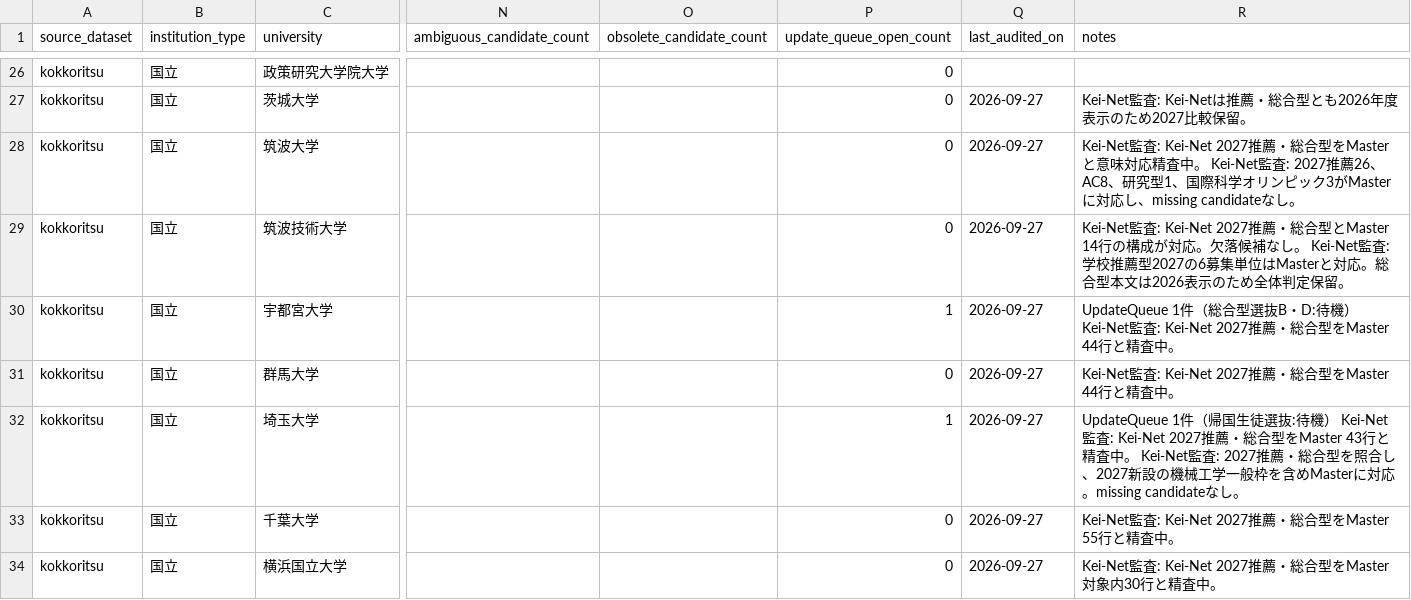
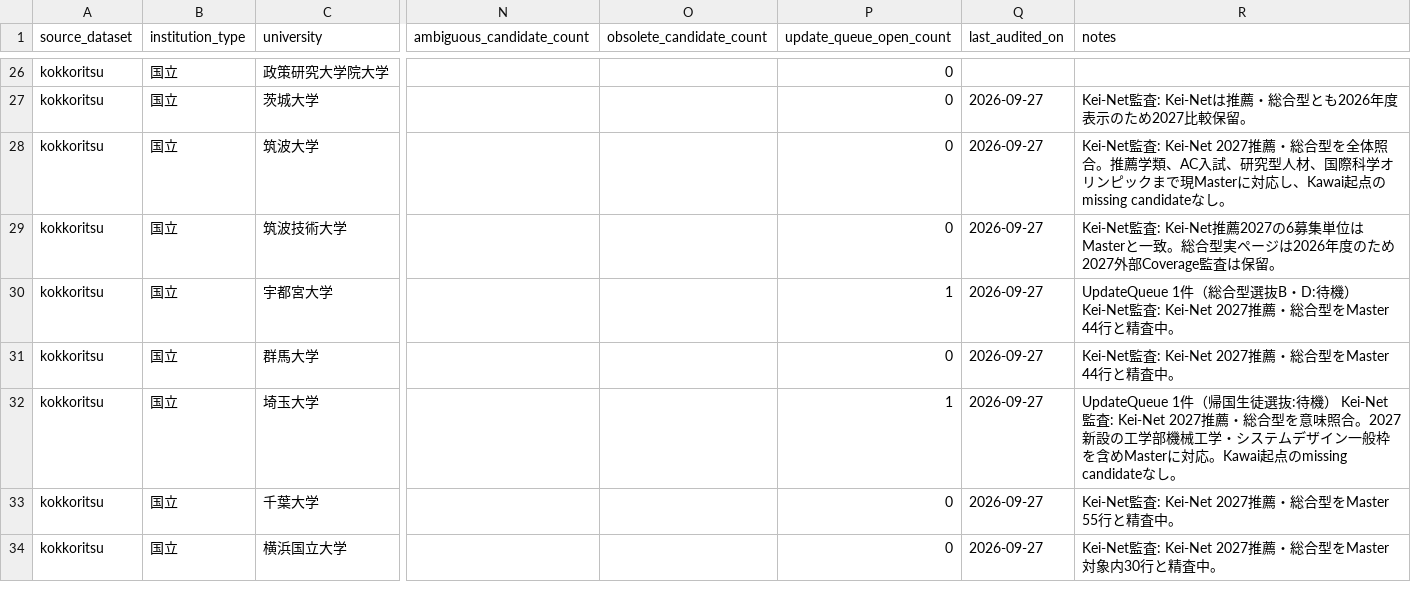
Before and after one commit to toshi123/early-admissions-db, a CSV file: data/operations/coverage_reaudit_2027.csv, drawn as a sheet; only a part is shown, gaps mark what is left out; the diff names each change by its address in the sheet, - before the commit and + after, or states it on an @@ line.

Commit message:
Record Tsukuba-area Kei-Net coverage audit

```diff
--- a/data/operations/coverage_reaudit_2027.csv
+++ b/data/operations/coverage_reaudit_2027.csv
-R28 (notes): …総合型をMasterと意味対応精査中。 Kei-Net監査: 2027推薦26、AC8、研究型1、国際科学オリンピック3がMasterに対応し、missing candidateなし…
+R28 (notes): …総合型を全体照合。推薦学類、AC入試、研究型人材、国際科学オリンピックまで現Masterに対応し、Kawai起点のmissing candidateなし…
-R29 (notes): …監査: Kei-Net 2027推薦・総合型とMaster 14行の構成が対応。欠落候補なし。 Kei-Net監査: 学校推薦型2027の6募集単位はMasterと対応。総合型本文は2026表示のため全体判定保留。
+R29 (notes): …監査: Kei-Net推薦2027の6募集単位はMasterと一致。総合型実ページは2026年度のため2027外部Coverage監査は保留。
-R32 (notes): …総合型をMaster 43行と精査中。 Kei-Net監査: 2027推薦・総合型を照合し、2027新設の機械工学一般枠を含めMasterに対応。missing candidateなし…
+R32 (notes): …総合型を意味照合。2027新設の工学部機械工学・システムデザイン一般枠を含めMasterに対応。Kawai起点のmissing candidateなし…
```
